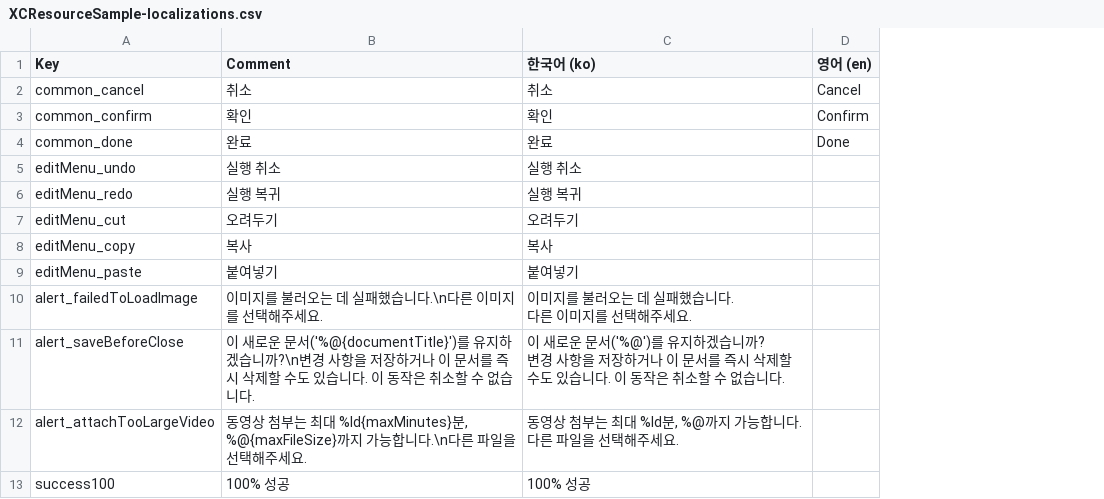
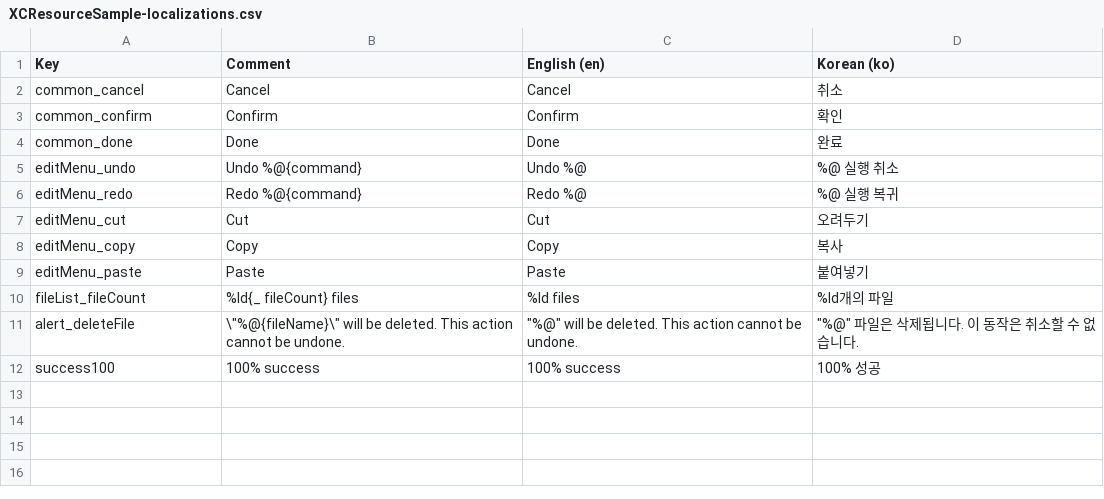
Before and after one commit to nearfri/XCResource, a CSV file: Samples/XCResourceSample/XCResourceSampleLibrary/Scripts/XCResourceSample-localizations.csv, drawn as a sheet; removed rows and columns are numbered as before the commit, all else as after; ↵ is a line break in a cell; the diff names each change by its address in the sheet, - before the commit and + after, or states it on an @@ line.

Commit message:
Update sample app

```diff
--- a/Samples/XCResourceSample/XCResourceSampleLibrary/Scripts/XCResourceSample-localizations.csv
+++ b/Samples/XCResourceSample/XCResourceSampleLibrary/Scripts/XCResourceSample-localizations.csv
+column C (English (en)), rows 2-9: Cancel | Confirm | Done | Undo %@ | Redo %@ | Cut | Copy | Paste; row 12: 100% success
-column D (영어 (en)), rows 2-4: Cancel | Confirm | Done
-D1: 한국어 (ko)
+D1: Korean (ko)
-B2 (Comment): 취소
+B2 (Comment): Cancel
-B3 (Comment): 확인
+B3 (Comment): Confirm
-B4 (Comment): 완료
+B4 (Comment): Done
-B5 (Comment): 실행 취소
+B5 (Comment): Undo %@{command}
-D5 (Korean (ko)): 실행 취소
+D5 (Korean (ko)): %@ 실행 취소
-B6 (Comment): 실행 복귀
+B6 (Comment): Redo %@{command}
-D6 (Korean (ko)): 실행 복귀
+D6 (Korean (ko)): %@ 실행 복귀
-B7 (Comment): 오려두기
+B7 (Comment): Cut
-B8 (Comment): 복사
+B8 (Comment): Copy
-B9 (Comment): 붙여넣기
+B9 (Comment): Paste
-row 10: alert_failedToLoadImage | 이미지를 불러오는 데 실패했습니다.\n다른 이미지를 선택해주세요. | 이미지를 불러오는 데 실패했습니다. ↵ 다른 이미지를 선택해주세요.
-row 11: alert_saveBeforeClose | 이 새로운 문서('%@{documentTitle}')를 유지하겠습니까?\n변경 사항을 저장하거나 이 문서를 즉시 삭제할 수도 있습니다. 이 동작은 취소할 수 없습니다. | 이 새로운 문서('%@')를 유지하겠습니까? ↵ 변경 사항을 저장하거나 이 문서를 즉시 삭제할 수도 있습니다. 이 동작은 취소할 수 없습니다.
-row 12: alert_attachTooLargeVideo | 동영상 첨부는 최대 %ld{maxMinutes}분, %@{maxFileSize}까지 가능합니다.\n다른 파일을 선택해주세요. | 동영상 첨부는 최대 %ld분, %@까지 가능합니다. ↵ 다른 파일을 선택해주세요.
+row 10: fileList_fileCount | %ld{_ fileCount} files | %ld files | %ld개의 파일
+row 11: alert_deleteFile | \"%@{fileName}\" will be deleted. This action cannot be undone. | "%@" will be deleted. This action cannot be undone. | "%@" 파일은 삭제됩니다. 이 동작은 취소할 수 없습니다.
-B12 (Comment): 100% 성공
+B12 (Comment): 100% success
```
Also changed, not shown: 15 other files.
